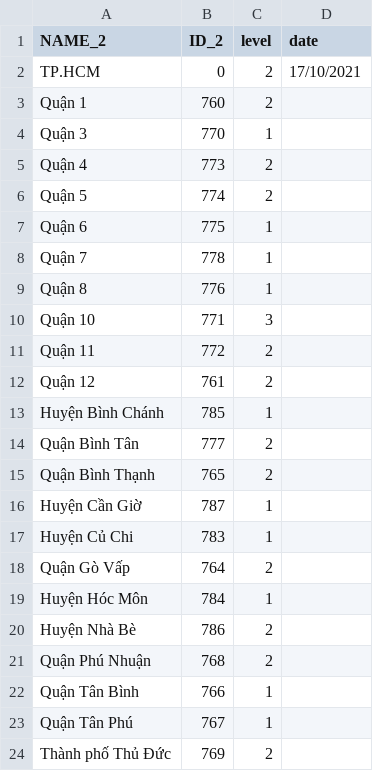
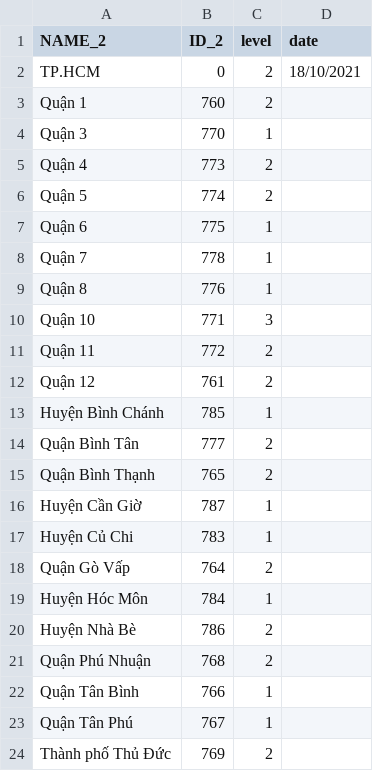
Before and after one commit to martinakaduc/BeCaked, a CSV file: backup/level_2.csv, drawn as a sheet.

Commit message:
update HCMC levels

```diff
--- a/backup/level_2.csv
+++ b/backup/level_2.csv
@@ -1,3 +1,3 @@
 NAME_2,ID_2,level,date
-TP.HCM,0,2,17/10/2021
+TP.HCM,0,2,18/10/2021
 Quận 1,760,2,
```
Also changed, not shown: backup/level_3.csv.
